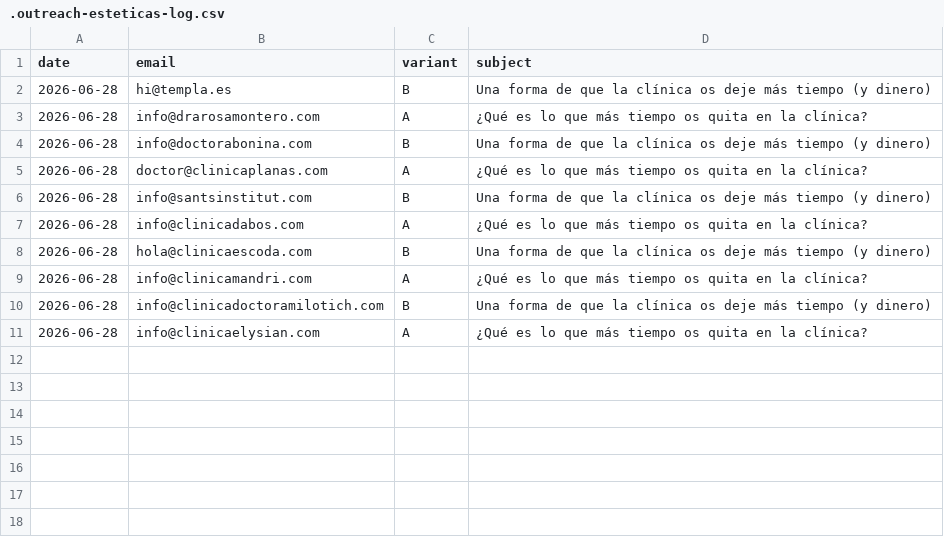
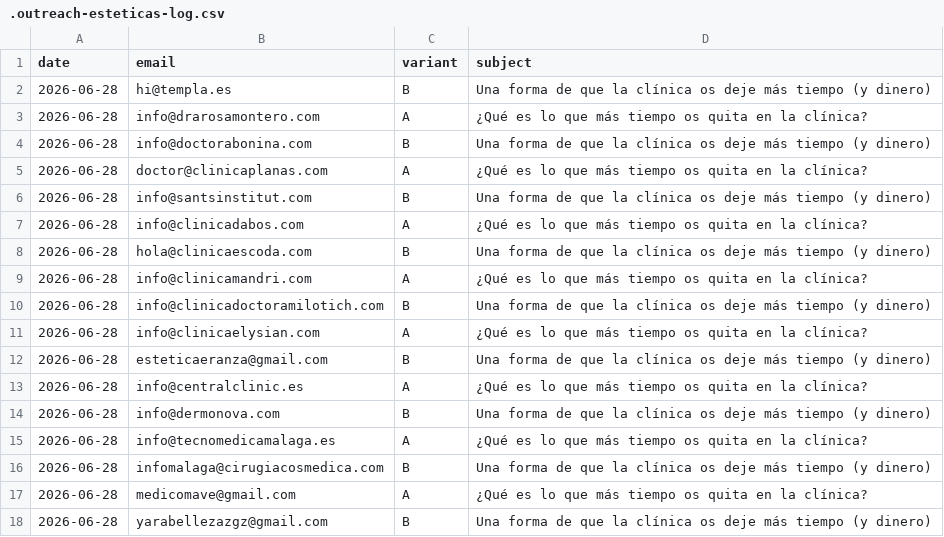
Before and after one commit to Eraldia/eraldia-web, a CSV file: tools/.outreach-esteticas-log.csv, drawn as a sheet.

```diff
--- a/tools/.outreach-esteticas-log.csv
+++ b/tools/.outreach-esteticas-log.csv
@@ -11 +11,8 @@ date,email,variant,subject
 2026-06-28,info@clinicaelysian.com,A,"¿Qué es lo que más tiempo os quita en la clínica?"
+2026-06-28,esteticaeranza@gmail.com,B,"Una forma de que la clínica os deje más tiempo (y dinero)"
+2026-06-28,info@centralclinic.es,A,"¿Qué es lo que más tiempo os quita en la clínica?"
+2026-06-28,info@dermonova.com,B,"Una forma de que la clínica os deje más tiempo (y dinero)"
+2026-06-28,info@tecnomedicamalaga.es,A,"¿Qué es lo que más tiempo os quita en la clínica?"
+2026-06-28,infomalaga@cirugiacosmedica.com,B,"Una forma de que la clínica os deje más tiempo (y dinero)"
+2026-06-28,medicomave@gmail.com,A,"¿Qué es lo que más tiempo os quita en la clínica?"
+2026-06-28,yarabellezazgz@gmail.com,B,"Una forma de que la clínica os deje más tiempo (y dinero)"
```
Also changed, not shown: tools/.outreach-dentistas-log.csv, tools/.outreach-fisios-log.csv, 3 other files.
